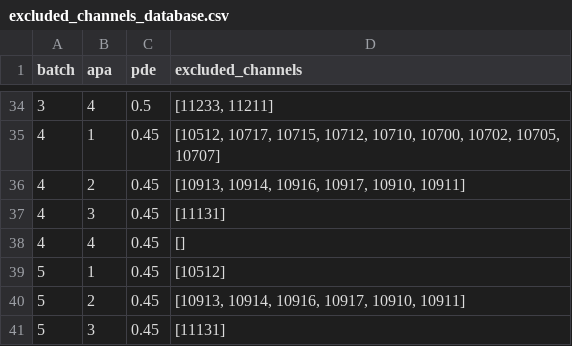
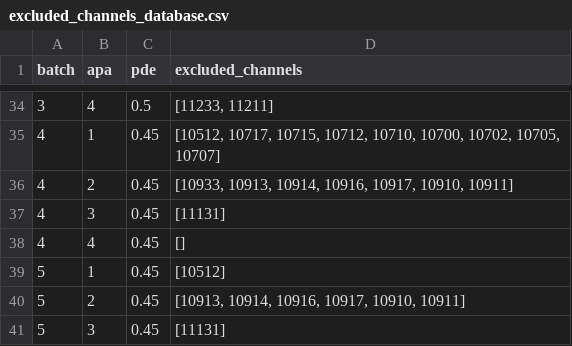
Before and after one commit to DUNE/waffles, a CSV file: src/waffles/np04_analysis/led_calibration/configs/excluded_channels_database.csv, drawn as a sheet; only a part is shown, gaps mark what is left out.

Commit message:
Update the excluded channels for APAs 2, 3 and 4 of batch 4
APAs 3 and 4 are not affected.

```diff
--- a/src/waffles/np04_analysis/led_calibration/configs/excluded_channels_database.csv
+++ b/src/waffles/np04_analysis/led_calibration/configs/excluded_channels_database.csv
@@ -35,3 +35,3 @@ batch,apa,pde,excluded_channels
 4,1,0.45,"[10512, 10717, 10715, 10712, 10710, 10700, 10702, 10705, 10707]"
-4,2,0.45,"[10913, 10914, 10916, 10917, 10910, 10911]"
+4,2,0.45,"[10933, 10913, 10914, 10916, 10917, 10910, 10911]"
 4,3,0.45,[11131]
```
